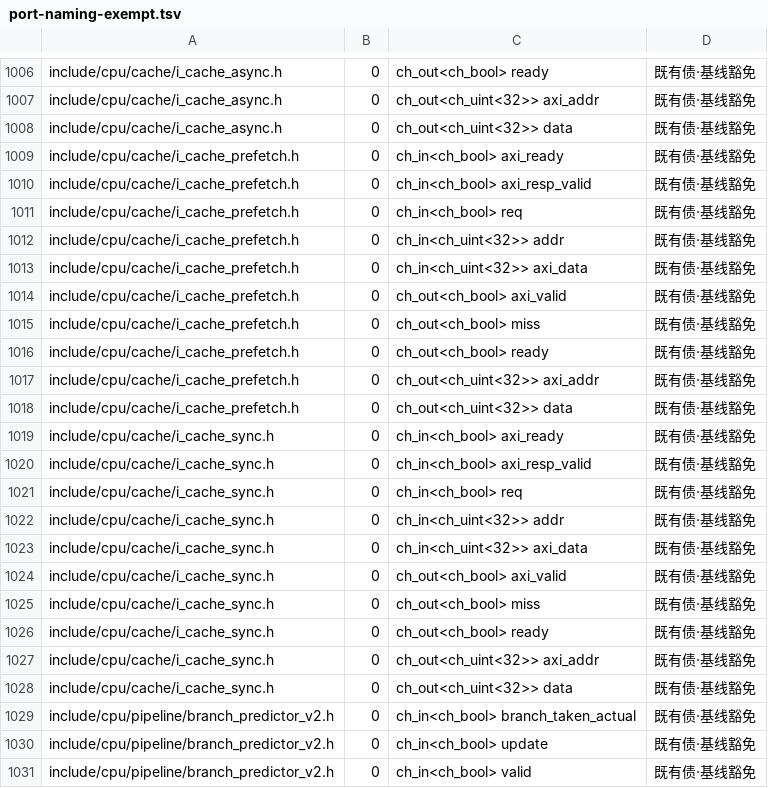
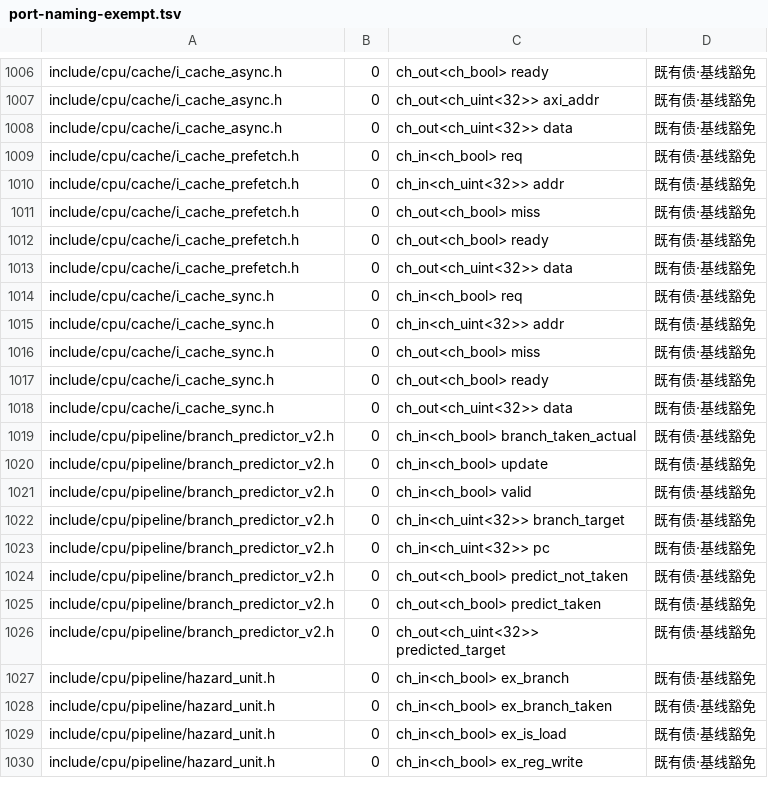
Before and after one commit to chisuhua/CppHDL, a TSV file: .rddf/checks/port-naming-exempt.tsv, drawn as a sheet; only a part is shown, gaps mark what is left out; the shorter side is filled out with more unchanged rows.

Commit message:
feat(cpu): I-L1 的 AXI4-full 化 + 修「假 line」（S4c-1a · ADR-078 D7）
- i_cache_sync.h：AXI 侧 5 根简化握手 → AXI4-full **读**通道 11 根（只读 ⇒ 无 AW/W/B ·
  无 ID · 全部具名）+ 4-beat burst fill（ar_len=3 / ar_size=2 / ar_burst=INCR + r_last
  收尾 · 拼整行用当拍 r_data）+ 读按 addr[3:2] 选 lane（修「同一 line 的 4 个地址恒读
  首字」的功能缺陷）+ ready 保持 I 侧语义（fill_done_r ⇒ 完成拍 ready 与 data 同拍）；
  命中延迟仍 1 拍 sread
- i_cache_prefetch.h：AXI 转发面同步扩（9 个 ch_out 无条件驱动 · 7 个内层输入全驱动 ·
  前端转发面逐字不变）
- 测试同批改写：test_cache_sync（新增 lane 寻址 / burst 参数 / 完成拍 ready+data /
  miss 反压 4 个判据）· test_cache_complete · test_cache_pipeline_integration ·
  riscv_mini_cache_smoke
- i_cache_async.h 零 diff（命中延迟维度不变 ⇒ ADR-041 变体族不扩张）
- 端口命名棘轮：新端口全部具名 ⇒ 豁免表 1367 → 1357（债只减不增）
- 公开面登记（public-api-surface.md）· ADR-078 §7.1 dated 订正（I-L1 只需 full 读通道 ·
  决策未变）· 母 improvement 进度回填

验证：全量重建 0 error · test_cache_sync 28 用例 / 126 断言 · ctest -LE perf 271/275
（4 条 official_suite 为机器负载下的 ctest TIMEOUT：逐条直跑与 -j1 --timeout 900 均过）
· 6 个护栏全绿（含 verify_product_lines --self-test）· openspec validate --strict +
verify_openspec_delta 4/4 · 变异实测（读选择回退 ⇒ 4 条转红；beat3 用未装载值 ⇒ lane 3
判据转红，均还原复绿）· verifier 独立验收 AC1–AC8 8/8 PASS

```diff
--- a/.rddf/checks/port-naming-exempt.tsv
+++ b/.rddf/checks/port-naming-exempt.tsv
@@ -1008,21 +1008,11 @@ include/cpu/cache/i_cache_async.h	0	ch_out<ch_uint<32>> axi_addr	既有债·基
 include/cpu/cache/i_cache_async.h	0	ch_out<ch_uint<32>> data	既有债·基线豁免
-include/cpu/cache/i_cache_prefetch.h	0	ch_in<ch_bool> axi_ready	既有债·基线豁免
-include/cpu/cache/i_cache_prefetch.h	0	ch_in<ch_bool> axi_resp_valid	既有债·基线豁免
 include/cpu/cache/i_cache_prefetch.h	0	ch_in<ch_bool> req	既有债·基线豁免
 include/cpu/cache/i_cache_prefetch.h	0	ch_in<ch_uint<32>> addr	既有债·基线豁免
-include/cpu/cache/i_cache_prefetch.h	0	ch_in<ch_uint<32>> axi_data	既有债·基线豁免
-include/cpu/cache/i_cache_prefetch.h	0	ch_out<ch_bool> axi_valid	既有债·基线豁免
 include/cpu/cache/i_cache_prefetch.h	0	ch_out<ch_bool> miss	既有债·基线豁免
 include/cpu/cache/i_cache_prefetch.h	0	ch_out<ch_bool> ready	既有债·基线豁免
-include/cpu/cache/i_cache_prefetch.h	0	ch_out<ch_uint<32>> axi_addr	既有债·基线豁免
 include/cpu/cache/i_cache_prefetch.h	0	ch_out<ch_uint<32>> data	既有债·基线豁免
-include/cpu/cache/i_cache_sync.h	0	ch_in<ch_bool> axi_ready	既有债·基线豁免
-include/cpu/cache/i_cache_sync.h	0	ch_in<ch_bool> axi_resp_valid	既有债·基线豁免
 include/cpu/cache/i_cache_sync.h	0	ch_in<ch_bool> req	既有债·基线豁免
 include/cpu/cache/i_cache_sync.h	0	ch_in<ch_uint<32>> addr	既有债·基线豁免
-include/cpu/cache/i_cache_sync.h	0	ch_in<ch_uint<32>> axi_data	既有债·基线豁免
-include/cpu/cache/i_cache_sync.h	0	ch_out<ch_bool> axi_valid	既有债·基线豁免
 include/cpu/cache/i_cache_sync.h	0	ch_out<ch_bool> miss	既有债·基线豁免
 include/cpu/cache/i_cache_sync.h	0	ch_out<ch_bool> ready	既有债·基线豁免
-include/cpu/cache/i_cache_sync.h	0	ch_out<ch_uint<32>> axi_addr	既有债·基线豁免
 include/cpu/cache/i_cache_sync.h	0	ch_out<ch_uint<32>> data	既有债·基线豁免
```
Also changed, not shown: 13 other files.
